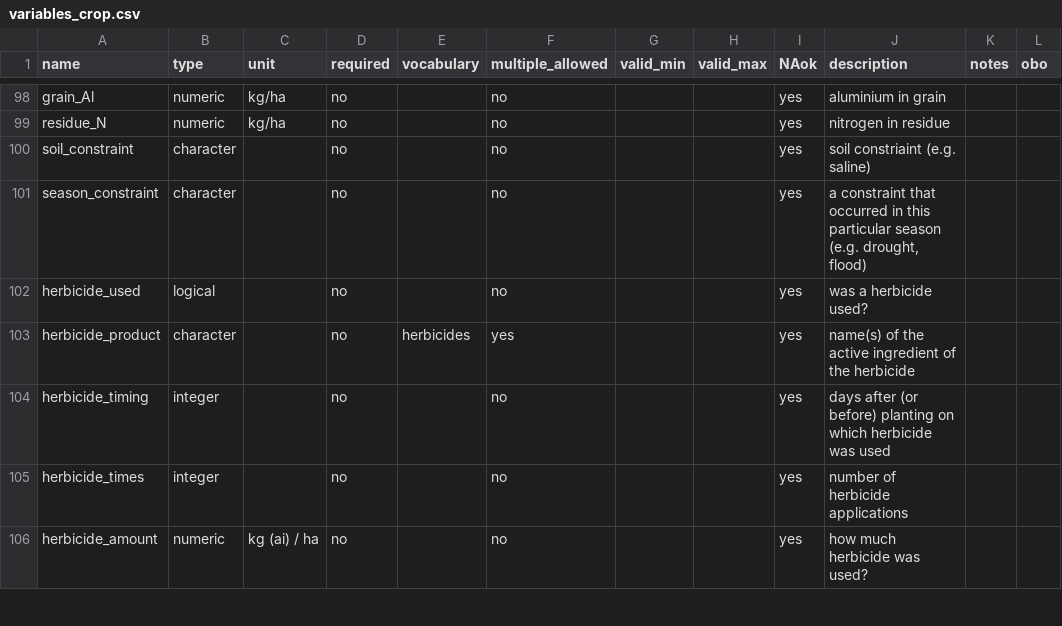
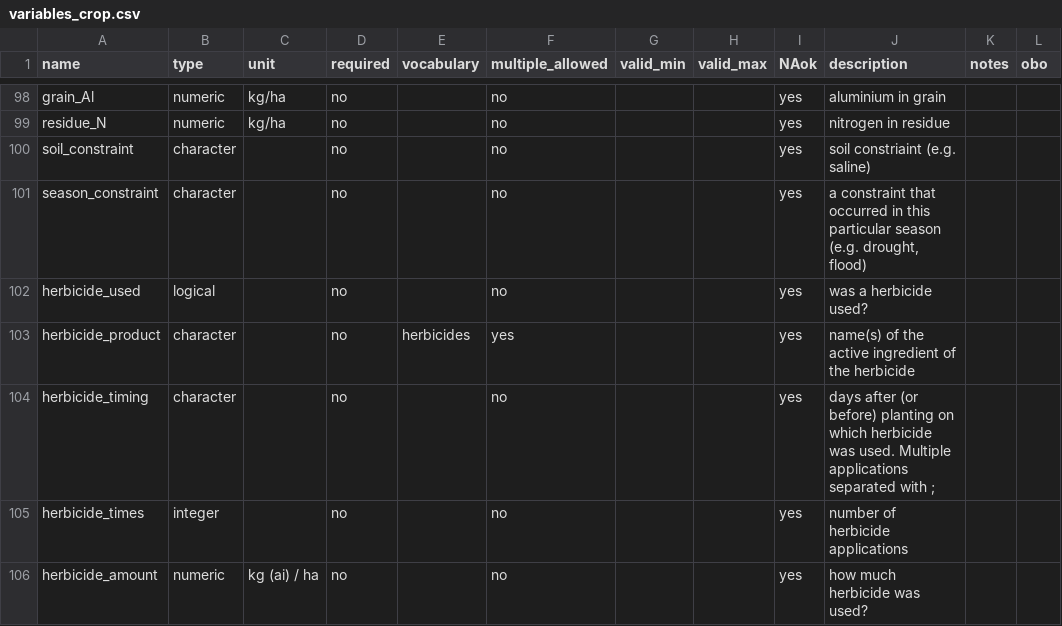
Before and after one commit to reagro/carobiner, a CSV file: inst/terms/variables_crop.csv, drawn as a sheet; only a part is shown, gaps mark what is left out.

```diff
--- a/inst/terms/variables_crop.csv
+++ b/inst/terms/variables_crop.csv
@@ -103,3 +103,3 @@ herbicide_used,logical,,no,,no,,,yes,was a herbicide used?,,
 herbicide_product,character,,no,herbicides,yes,,,yes,name(s) of the active ingredient of the herbicide,,
-herbicide_timing,integer,,no,,no,,,yes,days after (or before) planting on which herbicide was used,,
+herbicide_timing,character,,no,,no,,,yes,days after (or before) planting on which herbicide was used. Multiple applications separated with ;,,
 herbicide_times,integer,,no,,no,,,yes,number of herbicide applications,,
```
